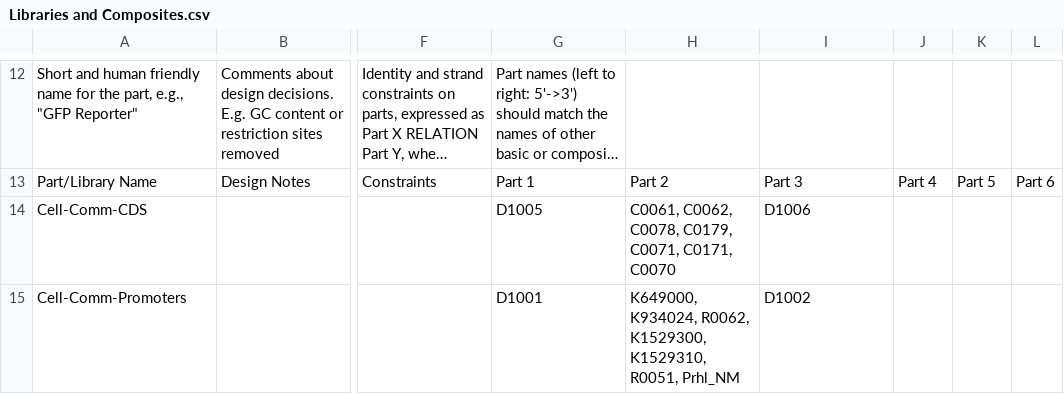
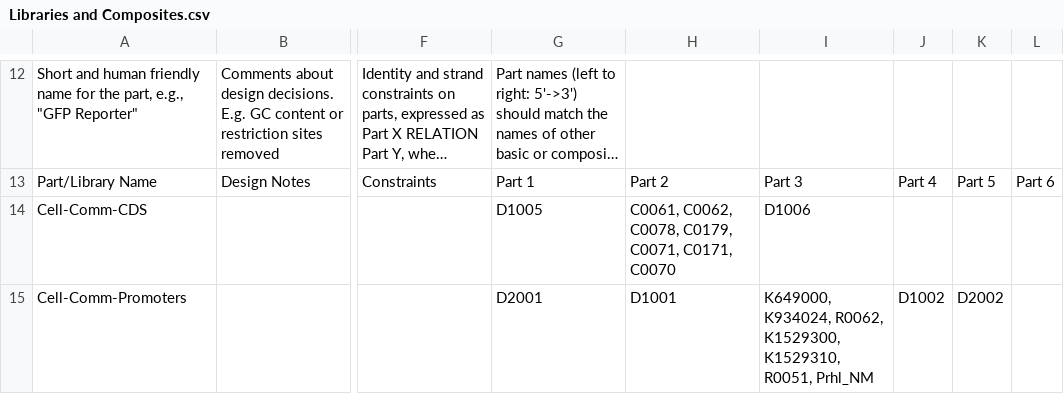
Before and after one commit to iGEM-Engineering/iGEM-distribution, a CSV file: Cell Cell communication/views/Libraries and Composites.csv, drawn as a sheet; only a part is shown, gaps mark what is left out; long unchanged cells end in …; the diff names each change by its address in the sheet, - before the commit and + after, or states it on an @@ line.

```diff
--- a/Cell Cell communication/views/Libraries and Composites.csv
+++ b/Cell Cell communication/views/Libraries and Composites.csv
-G15: D1001
+G15: D2001
-H15: K649000, K934024, R0062, K1529300, K1529310, R0051, Prhl_NM
+H15: D1001
-I15: D1002
+I15: K649000, K934024, R0062, K1529300, K1529310, R0051, Prhl_NM
-J15: (empty)
+J15: D1002
-K15: (empty)
+K15: D2002
```
Also changed, not shown: Cell Cell communication/views/Parts and Devices.csv, Plant Parts/views/Libraries and Composites.csv, 4 other files.
